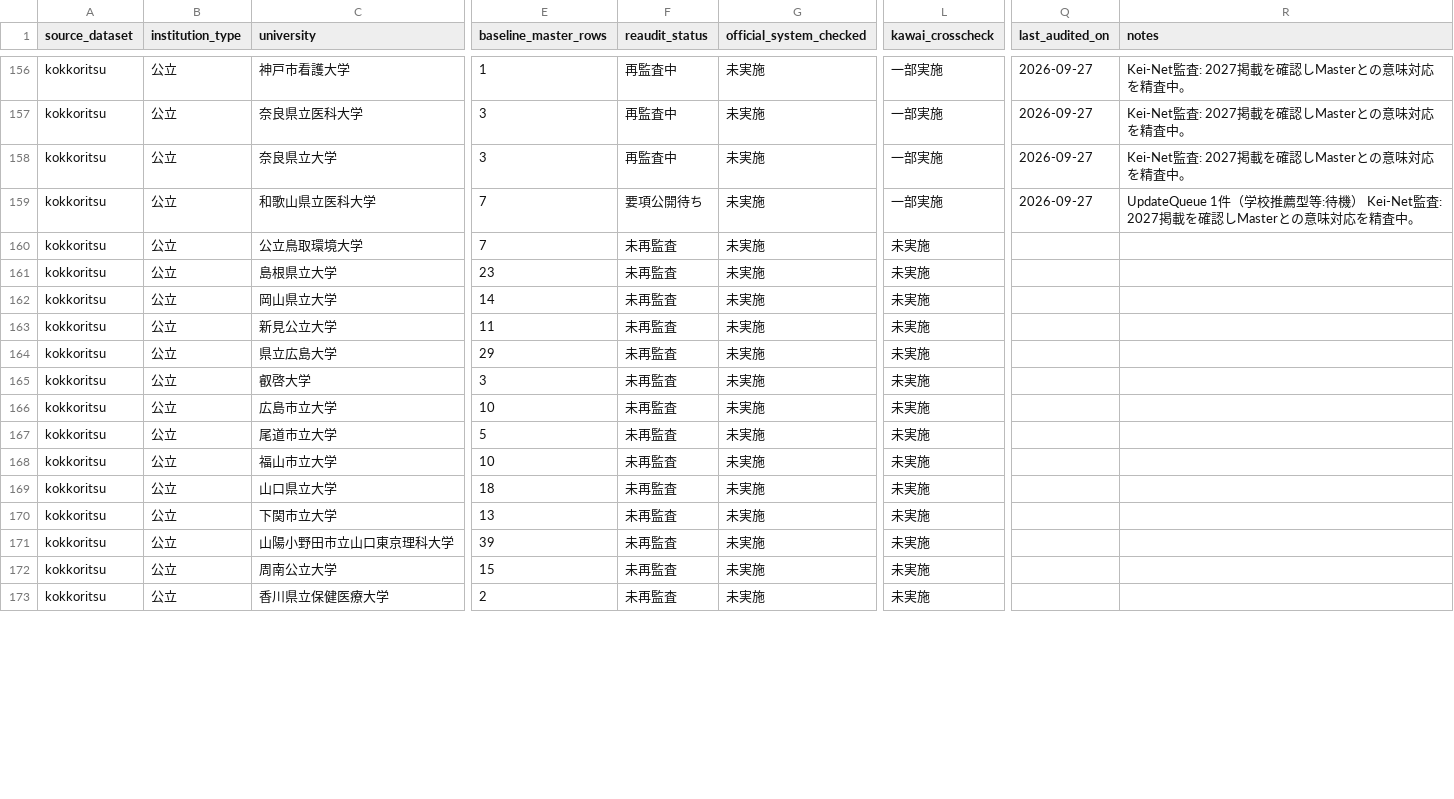
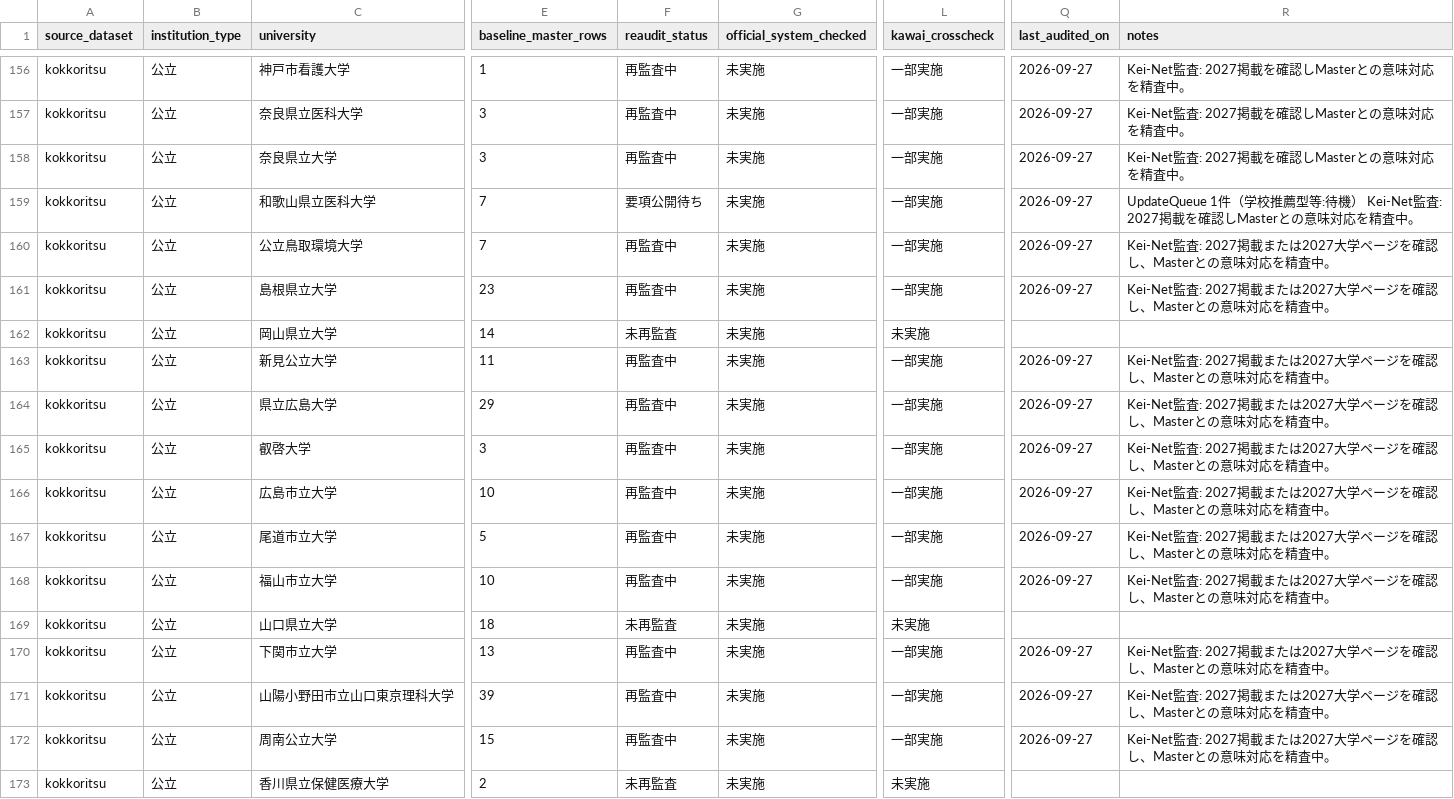
Before and after one commit to toshi123/early-admissions-db, a CSV file: data/operations/coverage_reaudit_2027.csv, drawn as a sheet; only a part is shown, gaps mark what is left out; the diff covers the shown part only; the diff names each change by its address in the sheet, - before the commit and + after, or states it on an @@ line.

Commit message:
Sync Chugoku Shikoku Kyushu public Kawai audit batches

```diff
--- a/data/operations/coverage_reaudit_2027.csv
+++ b/data/operations/coverage_reaudit_2027.csv
-F160:F161 (reaudit_status): 未再監査
+F160:F161 (reaudit_status): 再監査中
-L160:L161 (kawai_crosscheck): 未実施
+L160:L161 (kawai_crosscheck): 一部実施
-Q160:Q161 (last_audited_on): (empty)
+Q160:Q161 (last_audited_on): 2026-09-27
-R160:R161 (notes): (empty)
+R160:R161 (notes): Kei-Net監査: 2027掲載または2027大学ページを確認し、Masterとの意味対応を精査中。
-F163:F168 (reaudit_status): 未再監査
+F163:F168 (reaudit_status): 再監査中
-L163:L168 (kawai_crosscheck): 未実施
+L163:L168 (kawai_crosscheck): 一部実施
-Q163:Q168 (last_audited_on): (empty)
+Q163:Q168 (last_audited_on): 2026-09-27
-R163:R168 (notes): (empty)
+R163:R168 (notes): Kei-Net監査: 2027掲載または2027大学ページを確認し、Masterとの意味対応を精査中。
-F170:F172 (reaudit_status): 未再監査
+F170:F172 (reaudit_status): 再監査中
-L170:L172 (kawai_crosscheck): 未実施
+L170:L172 (kawai_crosscheck): 一部実施
-Q170:Q172 (last_audited_on): (empty)
+Q170:Q172 (last_audited_on): 2026-09-27
-R170:R172 (notes): (empty)
+R170:R172 (notes): Kei-Net監査: 2027掲載または2027大学ページを確認し、Masterとの意味対応を精査中。
```
Also changed, not shown: 67 edited cells elsewhere in this file.
